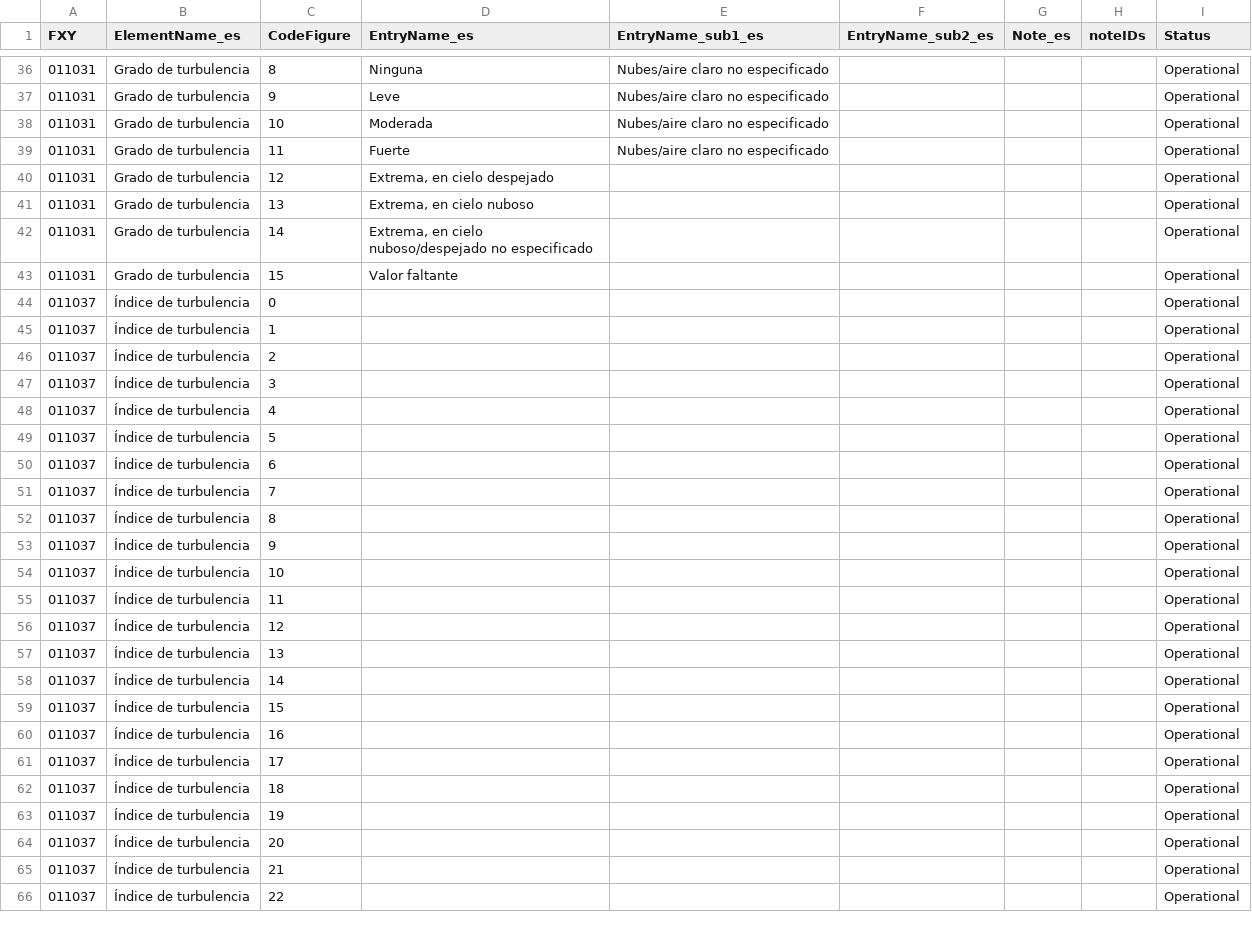
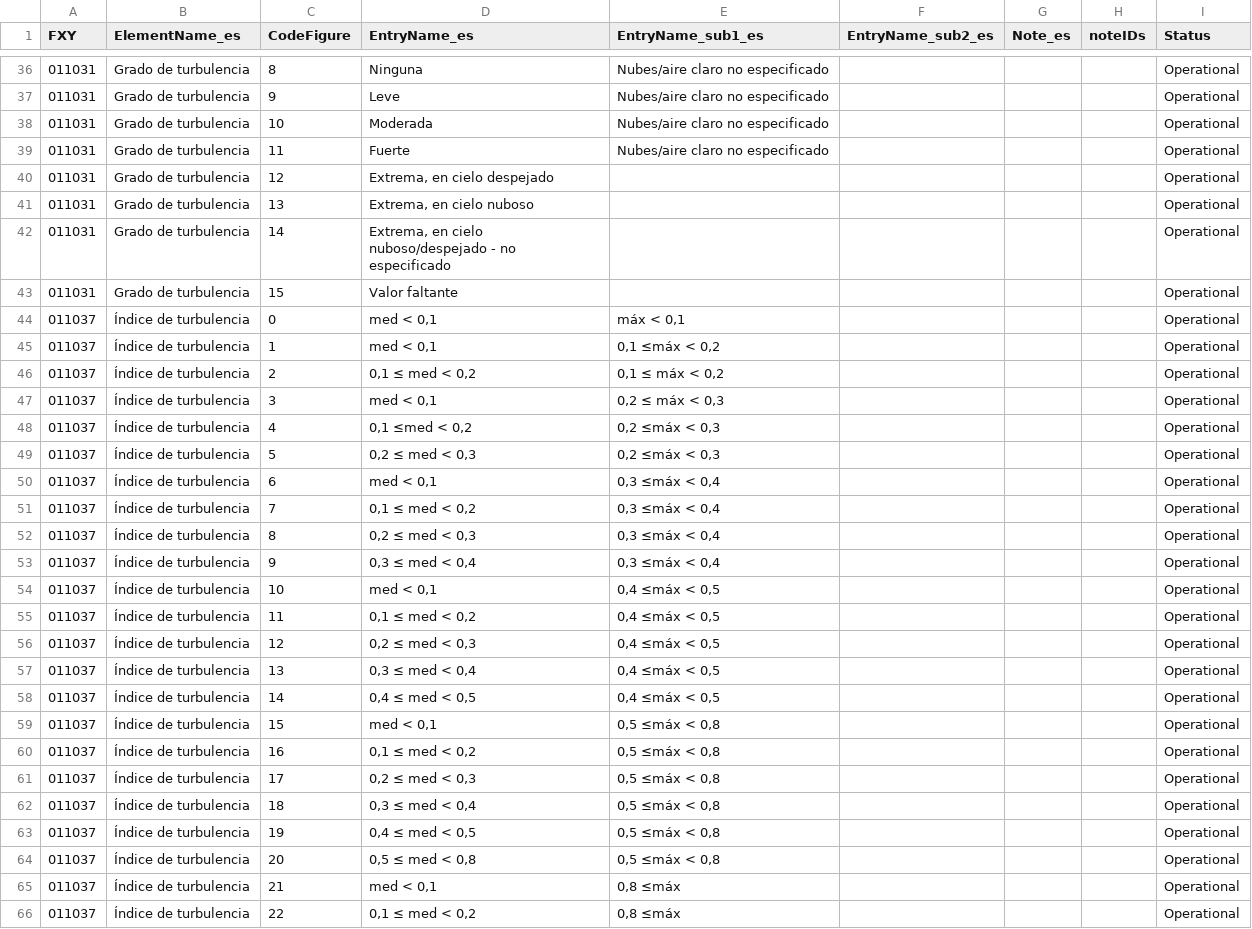
Before and after one commit to amilan17/BUFR4, a CSV file: spanish/codeflag/BUFRCREX_CodeFlag_11.csv, drawn as a sheet; only a part is shown, gaps mark what is left out; the diff covers the shown part only.

```diff
--- a/spanish/codeflag/BUFRCREX_CodeFlag_11.csv
+++ b/spanish/codeflag/BUFRCREX_CodeFlag_11.csv
@@ -41,26 +41,26 @@ FXY,ElementName_es,CodeFigure,EntryName_es,EntryName_sub1_es,EntryName_sub2_es,N
 011031,Grado de turbulencia,13,"Extrema, en cielo nuboso",,,,,Operational
-011031,Grado de turbulencia,14,"Extrema, en cielo nuboso/despejado no especificado",,,,,Operational
+011031,Grado de turbulencia,14,"Extrema, en cielo nuboso/despejado - no especificado",,,,,Operational
 011031,Grado de turbulencia,15,Valor faltante,,,,,Operational
-011037,Índice de turbulencia,0,,,,,,Operational
-011037,Índice de turbulencia,1,,,,,,Operational
-011037,Índice de turbulencia,2,,,,,,Operational
-011037,Índice de turbulencia,3,,,,,,Operational
-011037,Índice de turbulencia,4,,,,,,Operational
-011037,Índice de turbulencia,5,,,,,,Operational
-011037,Índice de turbulencia,6,,,,,,Operational
-011037,Índice de turbulencia,7,,,,,,Operational
-011037,Índice de turbulencia,8,,,,,,Operational
-011037,Índice de turbulencia,9,,,,,,Operational
-011037,Índice de turbulencia,10,,,,,,Operational
-011037,Índice de turbulencia,11,,,,,,Operational
-011037,Índice de turbulencia,12,,,,,,Operational
-011037,Índice de turbulencia,13,,,,,,Operational
-011037,Índice de turbulencia,14,,,,,,Operational
-011037,Índice de turbulencia,15,,,,,,Operational
-011037,Índice de turbulencia,16,,,,,,Operational
-011037,Índice de turbulencia,17,,,,,,Operational
-011037,Índice de turbulencia,18,,,,,,Operational
-011037,Índice de turbulencia,19,,,,,,Operational
-011037,Índice de turbulencia,20,,,,,,Operational
-011037,Índice de turbulencia,21,,,,,,Operational
-011037,Índice de turbulencia,22,,,,,,Operational
+011037,Índice de turbulencia,0,"med < 0,1","máx < 0,1",,,,Operational
+011037,Índice de turbulencia,1,"med < 0,1","0,1 ≤máx < 0,2",,,,Operational
+011037,Índice de turbulencia,2,"0,1 ≤ med < 0,2","0,1 ≤ máx < 0,2",,,,Operational
+011037,Índice de turbulencia,3,"med < 0,1","0,2 ≤ máx < 0,3",,,,Operational
+011037,Índice de turbulencia,4,"0,1 ≤med < 0,2","0,2 ≤máx < 0,3",,,,Operational
+011037,Índice de turbulencia,5,"0,2 ≤ med < 0,3","0,2 ≤máx < 0,3",,,,Operational
+011037,Índice de turbulencia,6,"med < 0,1","0,3 ≤máx < 0,4",,,,Operational
+011037,Índice de turbulencia,7,"0,1 ≤ med < 0,2","0,3 ≤máx < 0,4",,,,Operational
+011037,Índice de turbulencia,8,"0,2 ≤ med < 0,3","0,3 ≤máx < 0,4",,,,Operational
+011037,Índice de turbulencia,9,"0,3 ≤ med < 0,4","0,3 ≤máx < 0,4",,,,Operational
+011037,Índice de turbulencia,10,"med < 0,1","0,4 ≤máx < 0,5",,,,Operational
+011037,Índice de turbulencia,11,"0,1 ≤ med < 0,2","0,4 ≤máx < 0,5",,,,Operational
+011037,Índice de turbulencia,12,"0,2 ≤ med < 0,3","0,4 ≤máx < 0,5",,,,Operational
+011037,Índice de turbulencia,13,"0,3 ≤ med < 0,4","0,4 ≤máx < 0,5",,,,Operational
+011037,Índice de turbulencia,14,"0,4 ≤ med < 0,5","0,4 ≤máx < 0,5",,,,Operational
+011037,Índice de turbulencia,15,"med < 0,1","0,5 ≤máx < 0,8",,,,Operational
+011037,Índice de turbulencia,16,"0,1 ≤ med < 0,2","0,5 ≤máx < 0,8",,,,Operational
+011037,Índice de turbulencia,17,"0,2 ≤ med < 0,3","0,5 ≤máx < 0,8",,,,Operational
+011037,Índice de turbulencia,18,"0,3 ≤ med < 0,4","0,5 ≤máx < 0,8",,,,Operational
+011037,Índice de turbulencia,19,"0,4 ≤ med < 0,5","0,5 ≤máx < 0,8",,,,Operational
+011037,Índice de turbulencia,20,"0,5 ≤ med < 0,8","0,5 ≤máx < 0,8",,,,Operational
+011037,Índice de turbulencia,21,"med < 0,1","0,8 ≤máx",,,,Operational
+011037,Índice de turbulencia,22,"0,1 ≤ med < 0,2","0,8 ≤máx",,,,Operational
```
Also changed, not shown: 53 edited cells elsewhere in this file, 2 other files.
